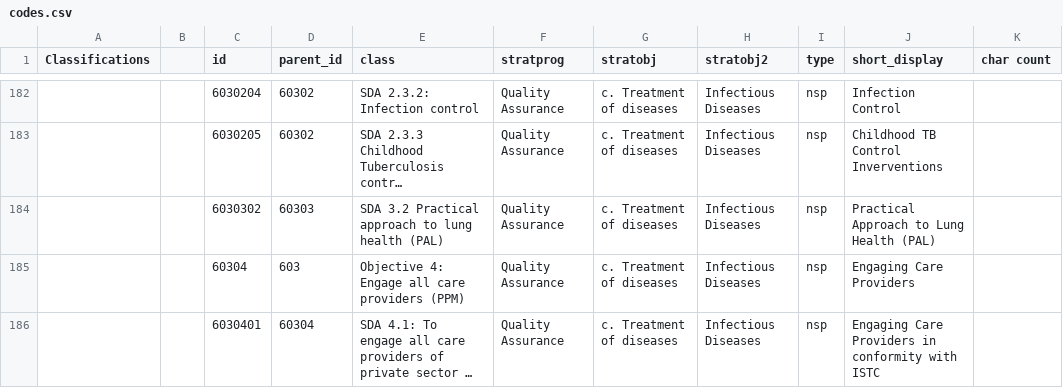
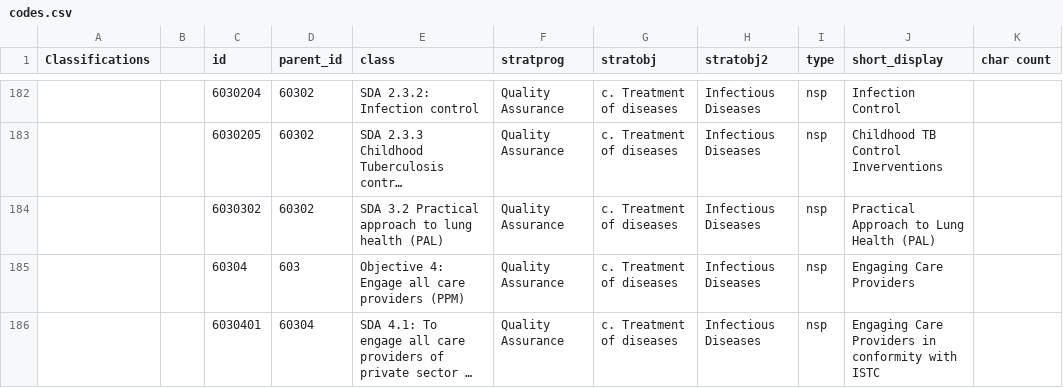
Before and after one commit to siyelo/hrtv1, a CSV file: db/seed_files/codes.csv, drawn as a sheet; only a part is shown, gaps mark what is left out; long unchanged cells end in …; the diff names each change by its address in the sheet, - before the commit and + after, or states it on an @@ line.

Commit message:
update codes

```diff
--- a/db/seed_files/codes.csv
+++ b/db/seed_files/codes.csv
-D184 (parent_id): 60303
+D184 (parent_id): 60302
```
